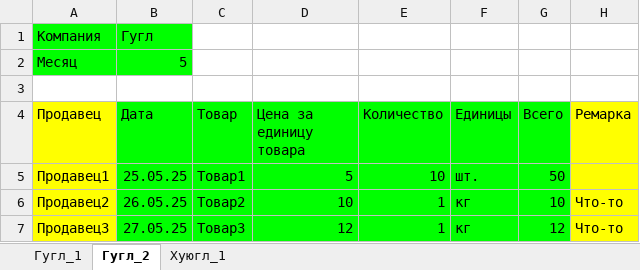
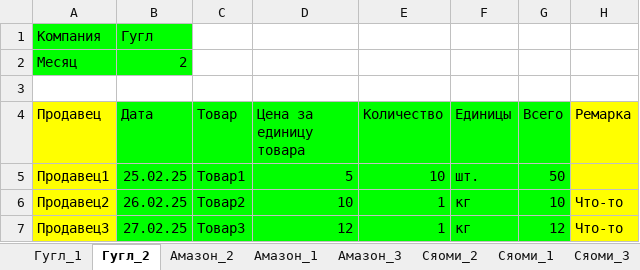
Before and after one commit to bleedcloudVIII/buyDash, an Excel workbook: data.xlsx, sheet Гугл_2, drawn as a sheet; values as stored, in another font and other column widths than the file's, no borders; the diff names each change by its address in the sheet, - before the commit and + after, or states it on an @@ line.

```diff
--- a/data.xlsx (sheet Гугл_2)
+++ b/data.xlsx (sheet Гугл_2)
-sheet tab: Хуюгл_1
+sheet tab: Амазон_2
+sheet tab: Амазон_1
+sheet tab: Амазон_3
+sheet tab: Сяоми_2
+sheet tab: Сяоми_1
+sheet tab: Сяоми_3
-B2 (Дата): 5
+B2 (Дата): 2
-B5 (Дата): 25.05.25
+B5 (Дата): 25.02.25
-B6 (Дата): 26.05.25
+B6 (Дата): 26.02.25
-B7 (Дата): 27.05.25
+B7 (Дата): 27.02.25
```
Also changed, not shown: sheet Гугл_1, sheet Амазон_2, other sheet tabs, 4 other files.
